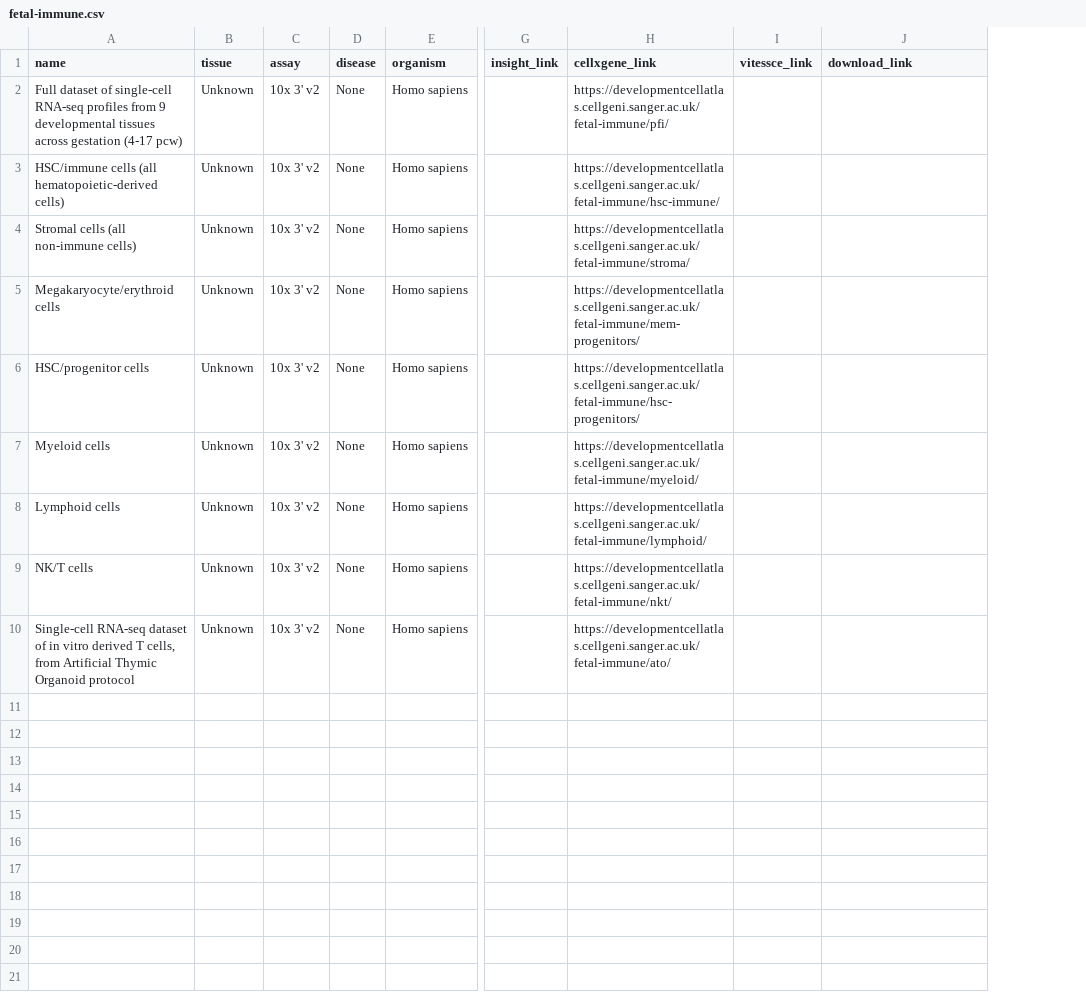
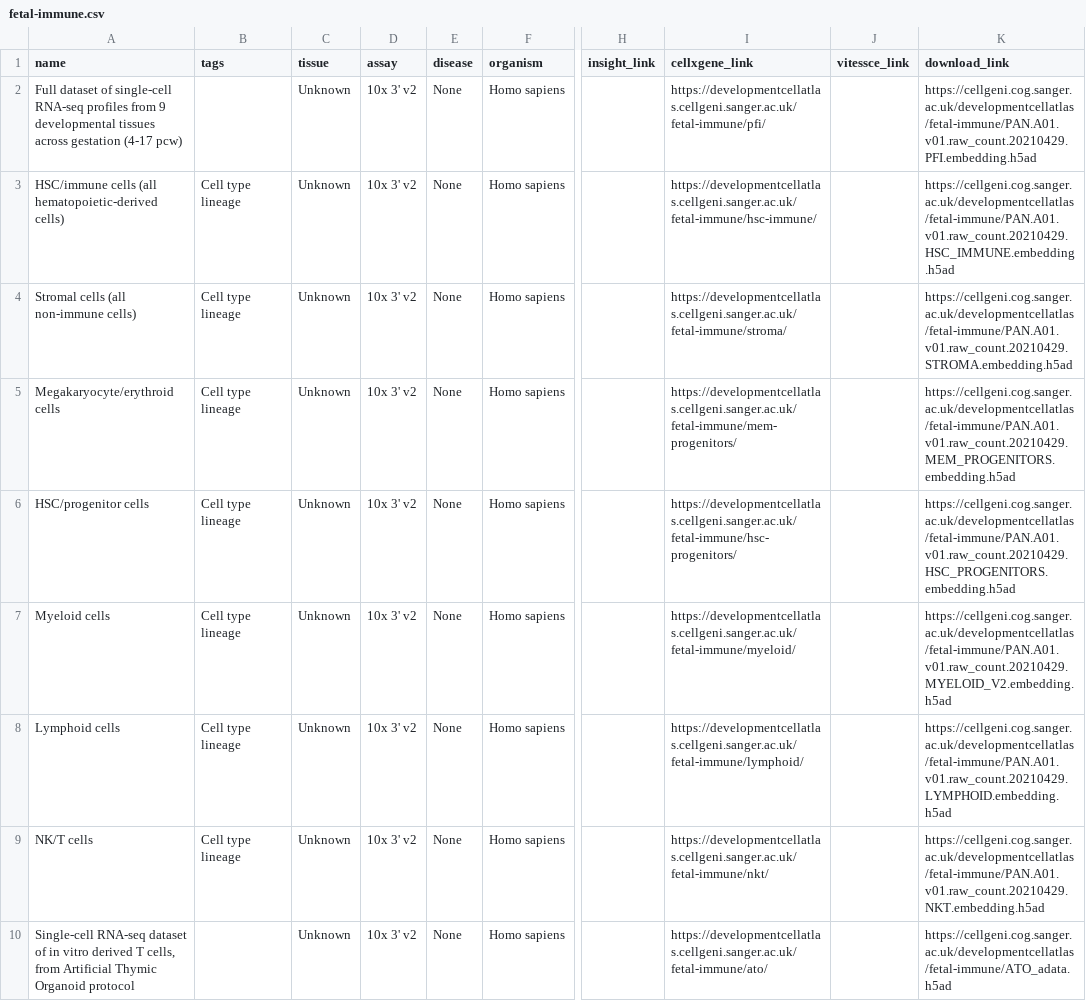
Before and after one commit to haniffalab/jekyll-hdca, a CSV file: _data/fetal-immune.csv, drawn as a sheet; only a part is shown, gaps mark what is left out; addresses are those after the commit; the diff names each change by its address in the sheet, - before the commit and + after, or states it on an @@ line.

Commit message:
add tags into dataset

```diff
--- a/_data/fetal-immune.csv
+++ b/_data/fetal-immune.csv
+column B (tags), rows 3-9: all Cell type lineage
-K2 (download_link): (empty)
+K2 (download_link): https://cellgeni.cog.sanger.ac.uk/developmentcellatlas/fetal-immune/PAN.A01.v01.raw_count.20210429.PFI.embedding.h5ad
-K3 (download_link): (empty)
+K3 (download_link): https://cellgeni.cog.sanger.ac.uk/developmentcellatlas/fetal-immune/PAN.A01.v01.raw_count.20210429.HSC_IMMUNE.embedding.h5ad
-K4 (download_link): (empty)
+K4 (download_link): https://cellgeni.cog.sanger.ac.uk/developmentcellatlas/fetal-immune/PAN.A01.v01.raw_count.20210429.STROMA.embedding.h5ad
-K5 (download_link): (empty)
+K5 (download_link): https://cellgeni.cog.sanger.ac.uk/developmentcellatlas/fetal-immune/PAN.A01.v01.raw_count.20210429.MEM_PROGENITORS.embedding.h5ad
-K6 (download_link): (empty)
+K6 (download_link): https://cellgeni.cog.sanger.ac.uk/developmentcellatlas/fetal-immune/PAN.A01.v01.raw_count.20210429.HSC_PROGENITORS.embedding.h5ad
-K7 (download_link): (empty)
+K7 (download_link): https://cellgeni.cog.sanger.ac.uk/developmentcellatlas/fetal-immune/PAN.A01.v01.raw_count.20210429.MYELOID_V2.embedding.h5ad
-K8 (download_link): (empty)
+K8 (download_link): https://cellgeni.cog.sanger.ac.uk/developmentcellatlas/fetal-immune/PAN.A01.v01.raw_count.20210429.LYMPHOID.embedding.h5ad
-K9 (download_link): (empty)
+K9 (download_link): https://cellgeni.cog.sanger.ac.uk/developmentcellatlas/fetal-immune/PAN.A01.v01.raw_count.20210429.NKT.embedding.h5ad
-K10 (download_link): (empty)
+K10 (download_link): https://cellgeni.cog.sanger.ac.uk/developmentcellatlas/fetal-immune/ATO_adata.h5ad
```
Also changed, not shown: 3 other files.
